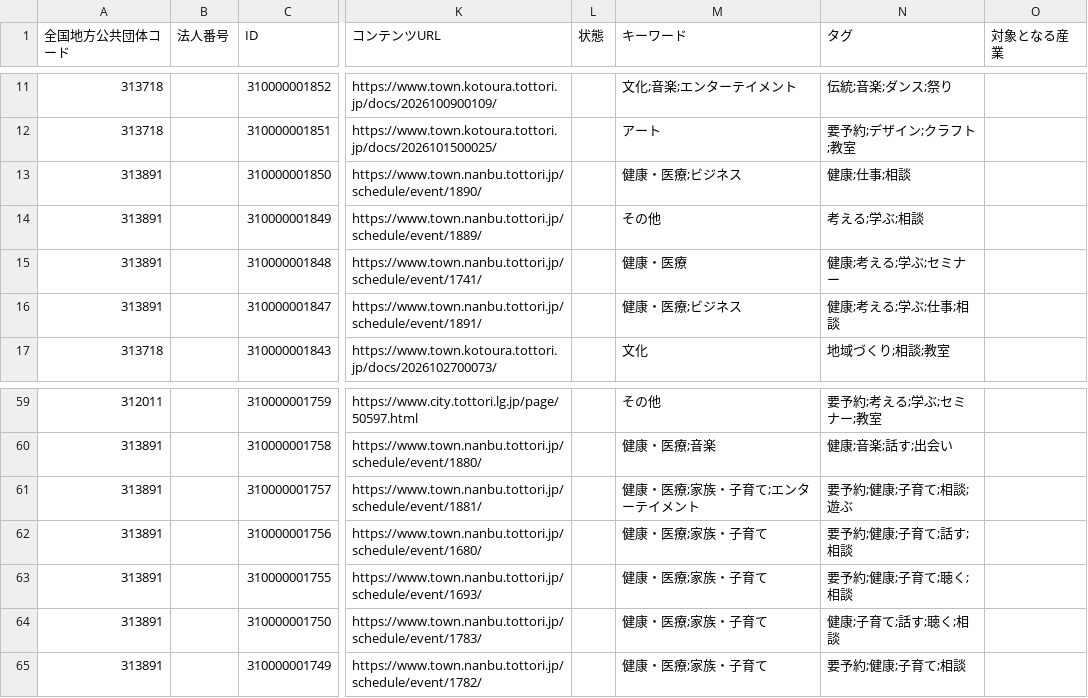
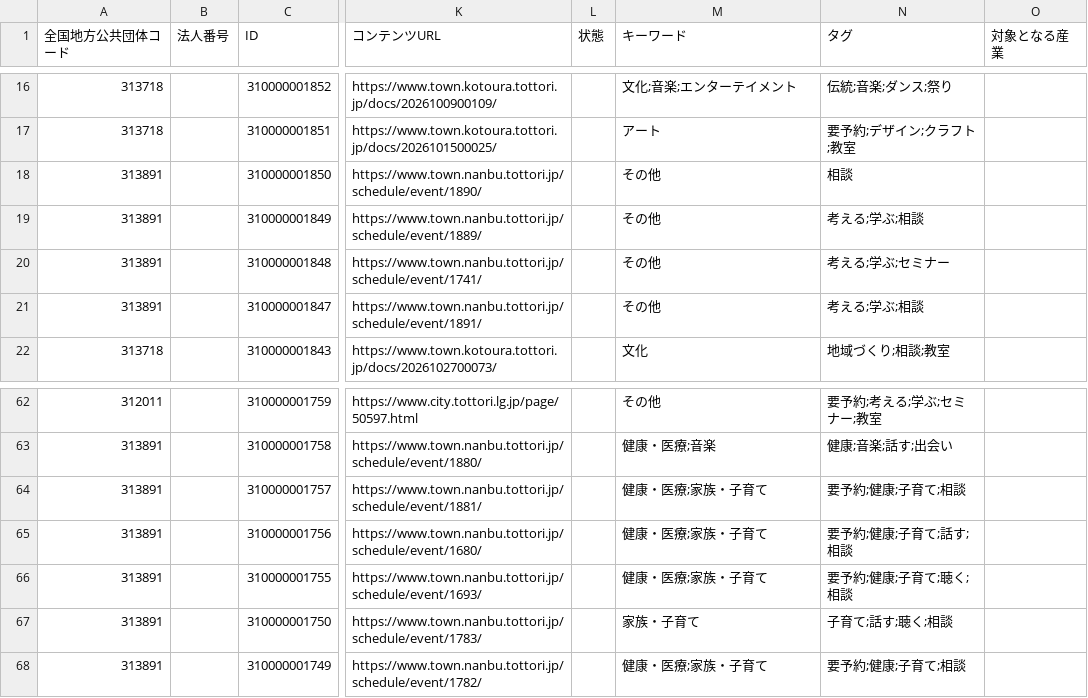
Before and after one commit to suzuking001/event_map, a CSV file: data/tottori_events.csv, drawn as a sheet; only a part is shown, gaps mark what is left out; addresses are those after the commit; the diff covers the shown part only; the diff names each change by its address in the sheet, - before the commit and + after, or states it on an @@ line.

```diff
--- a/data/tottori_events.csv
+++ b/data/tottori_events.csv
-M18 (キーワード): 健康・医療;ビジネス
+M18 (キーワード): その他
-N18 (タグ): 健康;仕事;相談
+N18 (タグ): 相談
-M20 (キーワード): 健康・医療
+M20 (キーワード): その他
-N20 (タグ): 健康;考える;学ぶ;セミナー
+N20 (タグ): 考える;学ぶ;セミナー
-M21 (キーワード): 健康・医療;ビジネス
+M21 (キーワード): その他
-N21 (タグ): 健康;考える;学ぶ;仕事;相談
+N21 (タグ): 考える;学ぶ;相談
-M64 (キーワード): 健康・医療;家族・子育て;エンターテイメント
+M64 (キーワード): 健康・医療;家族・子育て
-N64 (タグ): 要予約;健康;子育て;相談;遊ぶ
+N64 (タグ): 要予約;健康;子育て;相談
-M67 (キーワード): 健康・医療;家族・子育て
+M67 (キーワード): 家族・子育て
-N67 (タグ): 健康;子育て;話す;聴く;相談
+N67 (タグ): 子育て;話す;聴く;相談
```
Also changed, not shown: 5 added rows, 3 removed rows and 6 edited cells elsewhere in this file, 1 other file.
